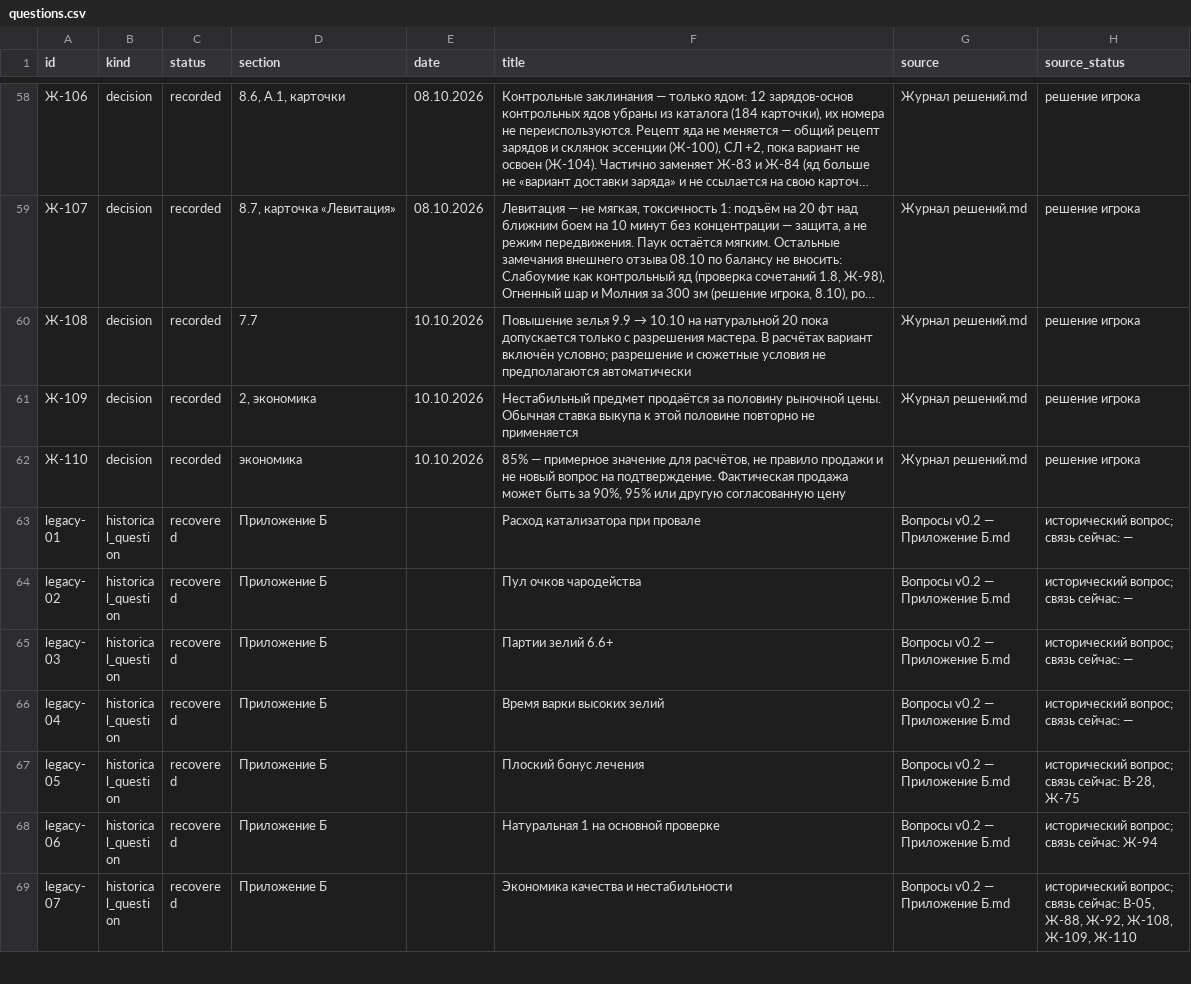
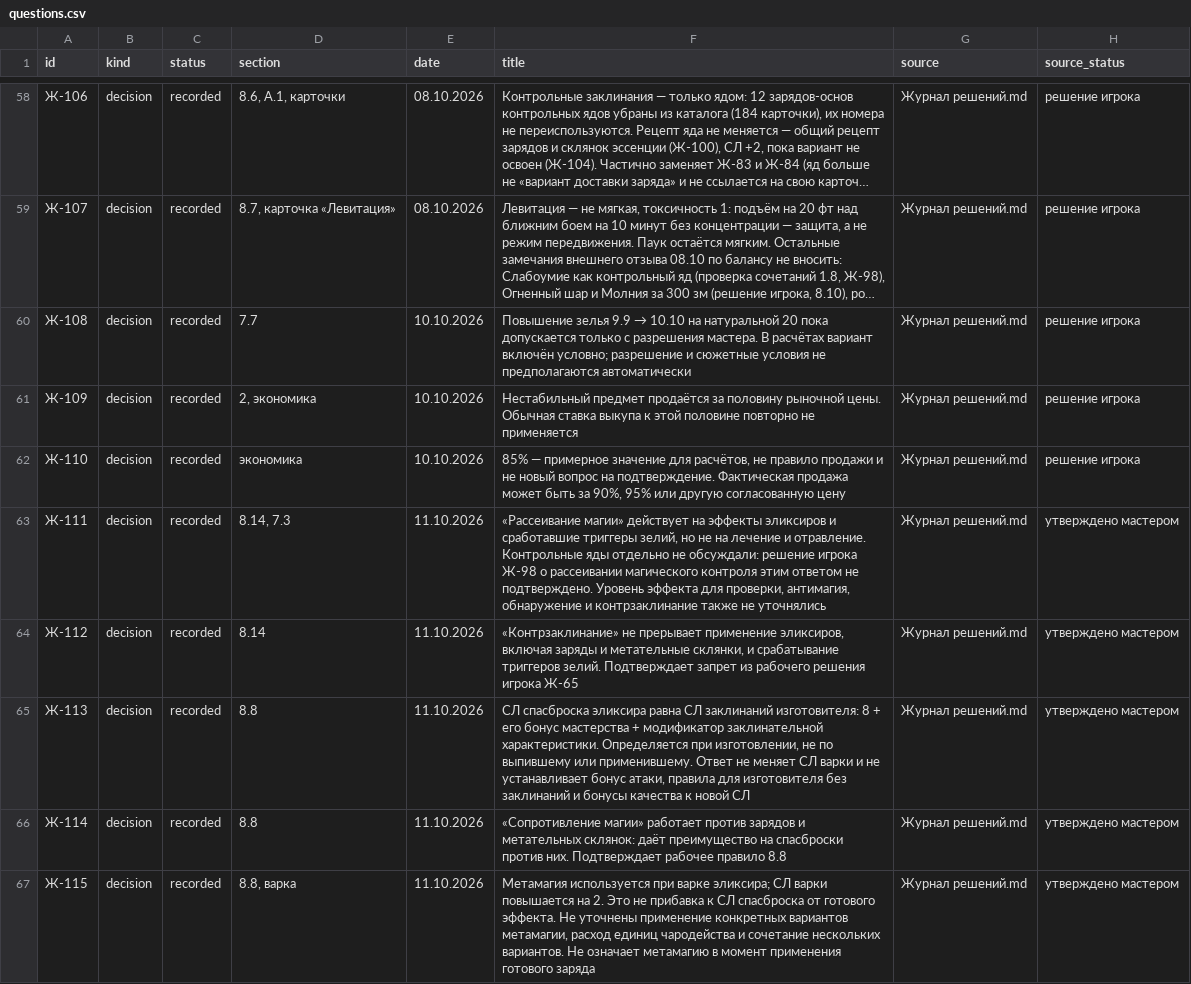
Before and after one commit to harana3737-dot/Alcemy, a CSV file: questions.csv, drawn as a sheet; only a part is shown, gaps mark what is left out; the shorter side is filled out with more unchanged rows; long unchanged cells end in …; the diff covers the shown part only.

Commit message:
Record master rulings, expire cold resistance and start Vordt combat log

```diff
--- a/questions.csv
+++ b/questions.csv
@@ -62 +62,6 @@ id,kind,status,section,date,title,source,source_status
 Ж-110,decision,recorded,экономика,10.10.2026,"85% — примерное значение для расчётов, не правило продажи и не новый вопрос на подтверждение. Фактическая продажа может быть за 90%, 95% или другую согласованную цену",Журнал решений.md,решение игрока
+Ж-111,decision,recorded,"8.14, 7.3",11.10.2026,"«Рассеивание магии» действует на эффекты эликсиров и сработавшие триггеры зелий, но не на лечение и отравление. Контрольные яды отдельно не обсуждали: решение игрока Ж-98 о рассеивании магического контроля этим ответом не подтверждено. Уровень эффекта для проверки, антимагия, обнаружение и контрзаклинание также не уточнялись",Журнал решений.md,утверждено мастером
+Ж-112,decision,recorded,8.14,11.10.2026,"«Контрзаклинание» не прерывает применение эликсиров, включая заряды и метательные склянки, и срабатывание триггеров зелий. Подтверждает запрет из рабочего решения игрока Ж-65",Журнал решений.md,утверждено мастером
+Ж-113,decision,recorded,8.8,11.10.2026,"СЛ спасброска эликсира равна СЛ заклинаний изготовителя: 8 + его бонус мастерства + модификатор заклинательной характеристики. Определяется при изготовлении, не по выпившему или применившему. Ответ не меняет СЛ варки и не устанавливает бонус атаки, правила для изготовителя без заклинаний и бонусы качества к новой СЛ",Журнал решений.md,утверждено мастером
+Ж-114,decision,recorded,8.8,11.10.2026,«Сопротивление магии» работает против зарядов и метательных склянок: даёт преимущество на спасброски против них. Подтверждает рабочее правило 8.8,Журнал решений.md,утверждено мастером
+Ж-115,decision,recorded,"8.8, варка",11.10.2026,"Метамагия используется при варке эликсира; СЛ варки повышается на 2. Это не прибавка к СЛ спасброска от готового эффекта. Не уточнены применение конкретных вариантов метамагии, расход единиц чародейства и сочетание нескольких вариантов. Не означает метамагию в момент применения готового заряда",Журнал решений.md,утверждено мастером
```
Also changed, not shown: 4 added rows and 15 edited cells elsewhere in this file, 46 other files.
